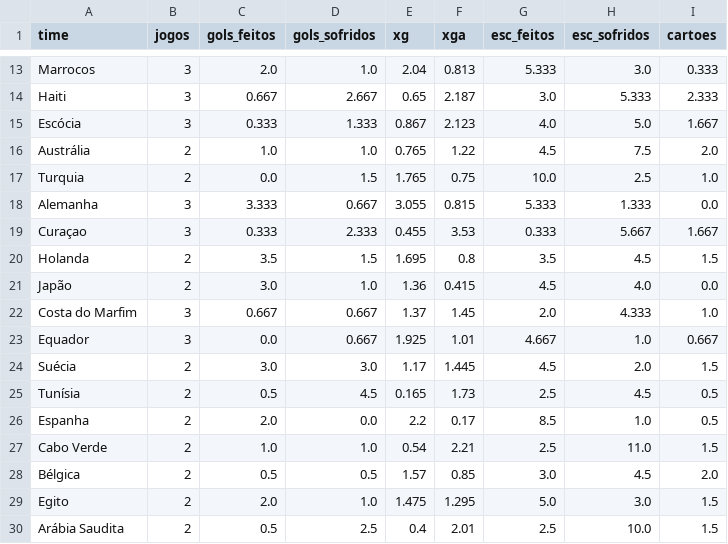
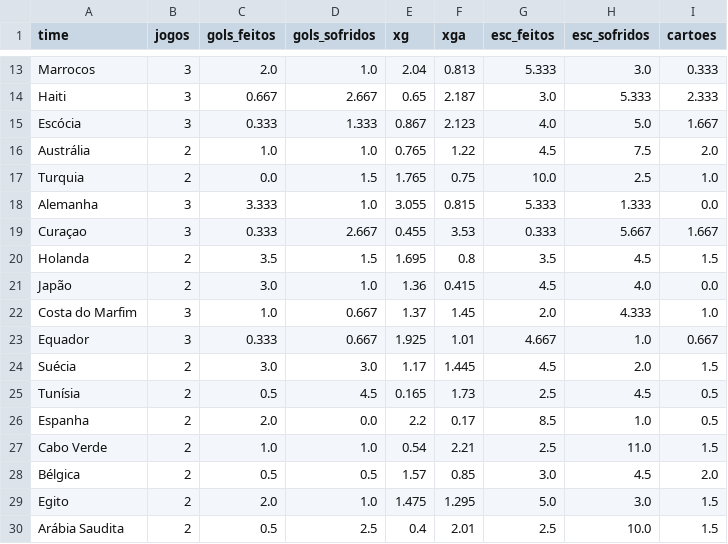
Before and after one commit to Decofb/probabilidades-fc, a CSV file: dados/copa_mundo_times.csv, drawn as a sheet; only a part is shown, gaps mark what is left out.

```diff
--- a/dados/copa_mundo_times.csv
+++ b/dados/copa_mundo_times.csv
@@ -17,8 +17,8 @@ Austrália,2,1.0,1.0,0.765,1.22,4.5,7.5,2.0
 Turquia,2,0.0,1.5,1.765,0.75,10.0,2.5,1.0
-Alemanha,3,3.333,0.667,3.055,0.815,5.333,1.333,0.0
-Curaçao,3,0.333,2.333,0.455,3.53,0.333,5.667,1.667
+Alemanha,3,3.333,1.0,3.055,0.815,5.333,1.333,0.0
+Curaçao,3,0.333,2.667,0.455,3.53,0.333,5.667,1.667
 Holanda,2,3.5,1.5,1.695,0.8,3.5,4.5,1.5
 Japão,2,3.0,1.0,1.36,0.415,4.5,4.0,0.0
-Costa do Marfim,3,0.667,0.667,1.37,1.45,2.0,4.333,1.0
-Equador,3,0.0,0.667,1.925,1.01,4.667,1.0,0.667
+Costa do Marfim,3,1.0,0.667,1.37,1.45,2.0,4.333,1.0
+Equador,3,0.333,0.667,1.925,1.01,4.667,1.0,0.667
 Suécia,2,3.0,3.0,1.17,1.445,4.5,2.0,1.5
```
Also changed, not shown: dados/previsoes_log.csv, 2 other files.
